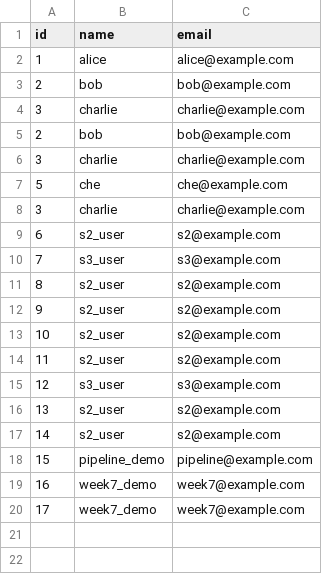
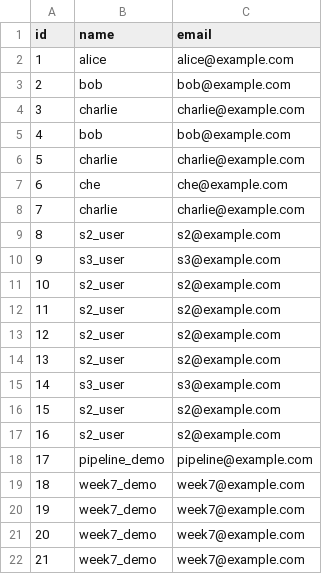
Before and after one commit to tail1887/sql_parsor, a CSV file: data/users.csv, drawn as a sheet.

```diff
--- a/data/users.csv
+++ b/data/users.csv
@@ -4,17 +4,19 @@ id,name,email
 3,"charlie","charlie@example.com"
-2,"bob","bob@example.com"
-3,"charlie","charlie@example.com"
-5,"che","che@example.com"
-3,"charlie","charlie@example.com"
-6,"s2_user","s2@example.com"
-7,"s3_user","s3@example.com"
+4,"bob","bob@example.com"
+5,"charlie","charlie@example.com"
+6,"che","che@example.com"
+7,"charlie","charlie@example.com"
 8,"s2_user","s2@example.com"
-9,"s2_user","s2@example.com"
+9,"s3_user","s3@example.com"
 10,"s2_user","s2@example.com"
 11,"s2_user","s2@example.com"
-12,"s3_user","s3@example.com"
+12,"s2_user","s2@example.com"
 13,"s2_user","s2@example.com"
-14,"s2_user","s2@example.com"
-15,"pipeline_demo","pipeline@example.com"
-16,"week7_demo","week7@example.com"
-17,"week7_demo","week7@example.com"
+14,"s3_user","s3@example.com"
+15,"s2_user","s2@example.com"
+16,"s2_user","s2@example.com"
+17,"pipeline_demo","pipeline@example.com"
+18,"week7_demo","week7@example.com"
+19,"week7_demo","week7@example.com"
+20,"week7_demo","week7@example.com"
+21,"week7_demo","week7@example.com"
```
Also changed, not shown: 19 other files.
